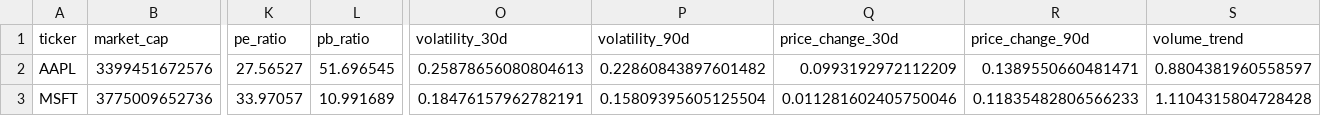
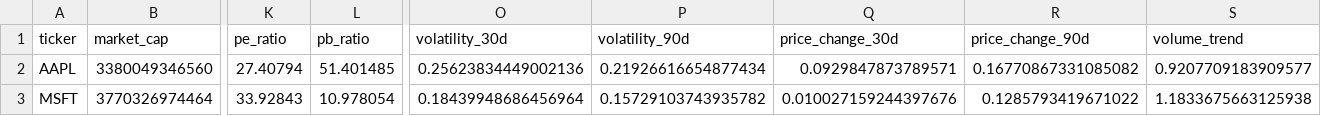
Before and after one commit to kanishka18-bee/CredTech-Hackathon, a CSV file: enhanced_training_data.csv, drawn as a sheet; only a part is shown, gaps mark what is left out; the diff covers the shown part only; the diff names each change by its address in the sheet, - before the commit and + after, or states it on an @@ line.

```diff
--- a/enhanced_training_data.csv
+++ b/enhanced_training_data.csv
-B2 (market_cap): 3399451672576
+B2 (market_cap): 3380049346560
-K2 (pe_ratio): 27.56527
+K2 (pe_ratio): 27.40794
-L2 (pb_ratio): 51.696545
+L2 (pb_ratio): 51.401485
-O2 (volatility_30d): 0.25878656080804613
+O2 (volatility_30d): 0.25623834449002136
-P2 (volatility_90d): 0.22860843897601482
+P2 (volatility_90d): 0.21926616654877434
-Q2 (price_change_30d): 0.0993192972112209
+Q2 (price_change_30d): 0.0929847873789571
-R2 (price_change_90d): 0.1389550660481471
+R2 (price_change_90d): 0.16770867331085082
-S2 (volume_trend): 0.8804381960558597
+S2 (volume_trend): 0.9207709183909577
-B3 (market_cap): 3775009652736
+B3 (market_cap): 3770326974464
-K3 (pe_ratio): 33.97057
+K3 (pe_ratio): 33.92843
-L3 (pb_ratio): 10.991689
+L3 (pb_ratio): 10.978054
-O3 (volatility_30d): 0.18476157962782191
+O3 (volatility_30d): 0.18439948686456964
-P3 (volatility_90d): 0.15809395605125504
+P3 (volatility_90d): 0.15729103743935782
-Q3 (price_change_30d): 0.011281602405750046
+Q3 (price_change_30d): 0.010027159244397676
-R3 (price_change_90d): 0.11835482806566233
+R3 (price_change_90d): 0.1285793419671022
-S3 (volume_trend): 1.1104315804728428
+S3 (volume_trend): 1.1833675663125938
```
Also changed, not shown: 120 edited cells elsewhere in this file, training_history.csv, 6 other files.
